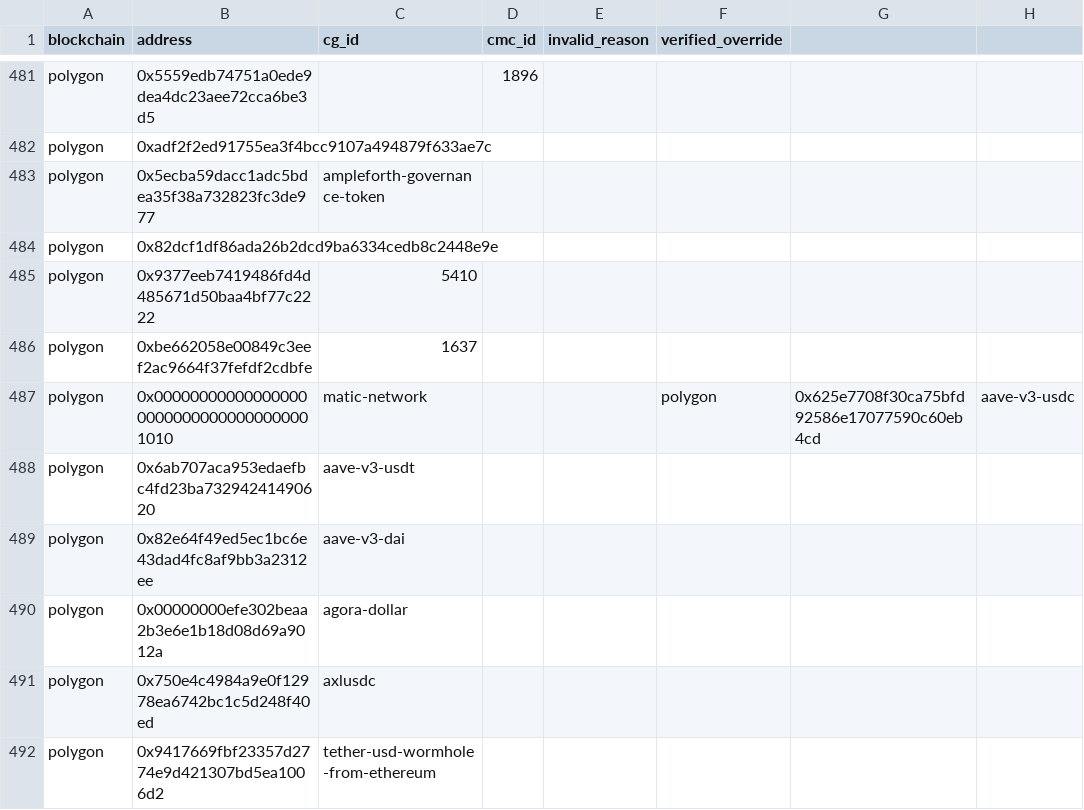
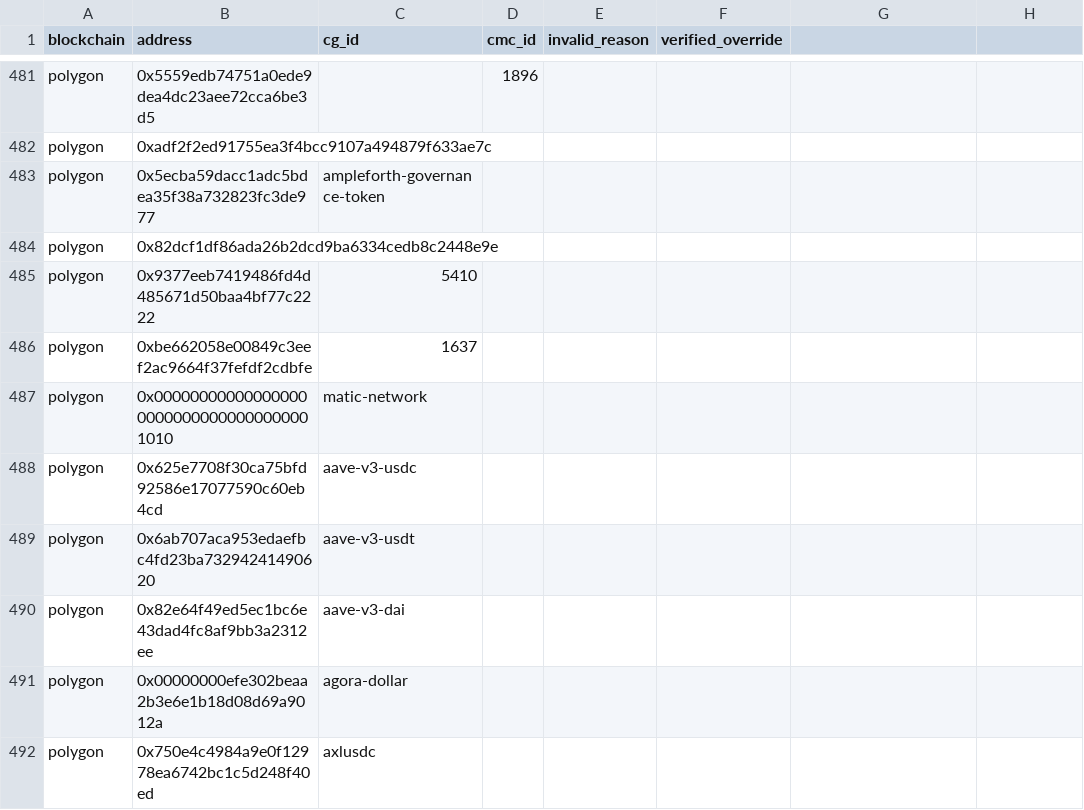
Before and after one commit to FlipsideCrypto/crosschain-models, a CSV file: data/metrics/silver__manual_verified_token_mapping.csv, drawn as a sheet; only a part is shown, gaps mark what is left out; the shorter side is filled out with more unchanged rows.

Commit message:
fix seed

```diff
--- a/data/metrics/silver__manual_verified_token_mapping.csv
+++ b/data/metrics/silver__manual_verified_token_mapping.csv
@@ -486,3 +486,4 @@ polygon,0x9377eeb7419486fd4d485671d50baa4bf77c2222,5410,,,
 polygon,0xbe662058e00849c3eef2ac9664f37fefdf2cdbfe,1637,,,
-polygon,0x0000000000000000000000000000000000001010,matic-network,,,polygon,0x625e7708f30ca75bfd92586e17077590c60eb4cd,aave-v3-usdc,,,
+polygon,0x0000000000000000000000000000000000001010,matic-network,,,
+polygon,0x625e7708f30ca75bfd92586e17077590c60eb4cd,aave-v3-usdc,,,
 polygon,0x6ab707aca953edaefbc4fd23ba73294241490620,aave-v3-usdt,,,
```
